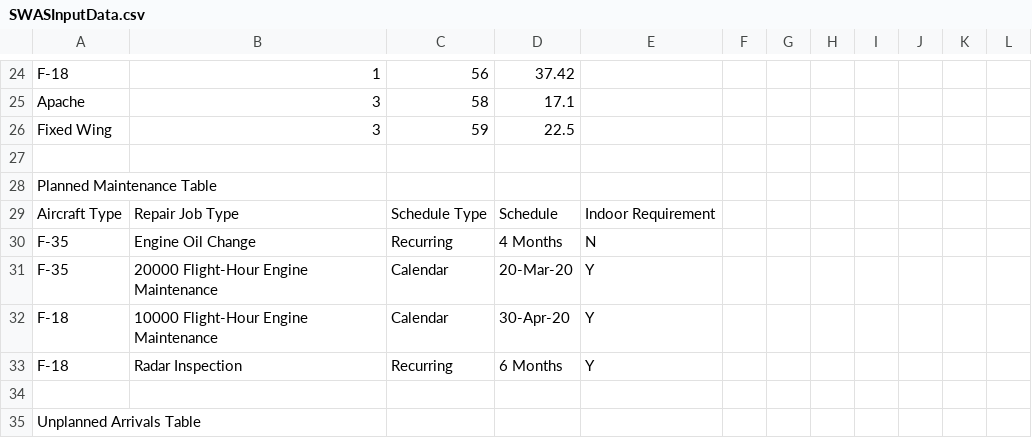
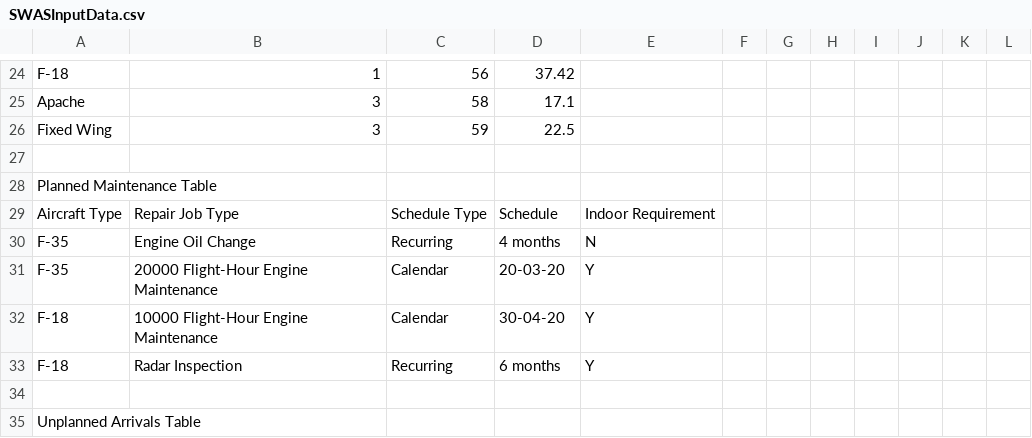
Before and after one commit to jsmit018/Capstone_SWAS, a CSV file: SWAS/SWASInputData.csv, drawn as a sheet; only a part is shown, gaps mark what is left out.

Commit message:
Added functionality for reading in repair job attributes from unplanned and planned maintenance tables

```diff
--- a/SWAS/SWASInputData.csv
+++ b/SWAS/SWASInputData.csv
@@ -29,6 +29,6 @@ Planned Maintenance Table,,,,,,,,,,,
 Aircraft Type,Repair Job Type,Schedule Type,Schedule,Indoor Requirement,,,,,,,
-F-35,Engine Oil Change,Recurring,4 Months,N,,,,,,,
-F-35,20000 Flight-Hour Engine Maintenance,Calendar,20-Mar-20,Y,,,,,,,
-F-18,10000 Flight-Hour Engine Maintenance,Calendar,30-Apr-20,Y,,,,,,,
-F-18,Radar Inspection,Recurring,6 Months,Y,,,,,,,
+F-35,Engine Oil Change,Recurring,4 months,N,,,,,,,
+F-35,20000 Flight-Hour Engine Maintenance,Calendar,20-03-20,Y,,,,,,,
+F-18,10000 Flight-Hour Engine Maintenance,Calendar,30-04-20,Y,,,,,,,
+F-18,Radar Inspection,Recurring,6 months,Y,,,,,,,
 ,,,,,,,,,,,
```
Also changed, not shown: 22 other files.
